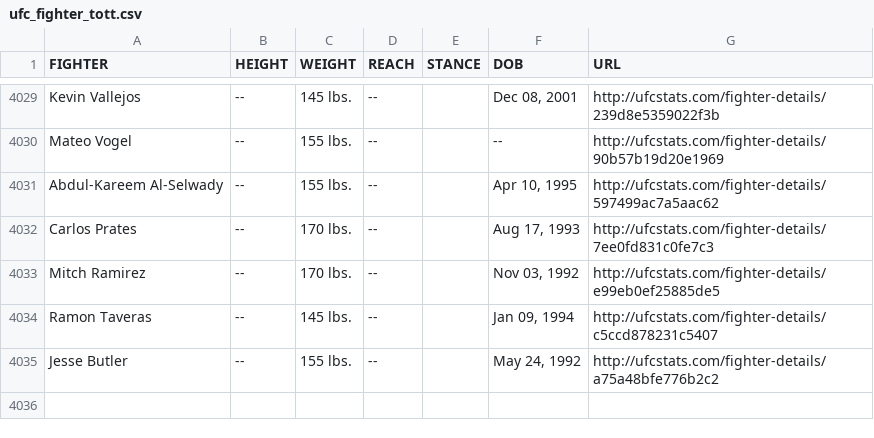
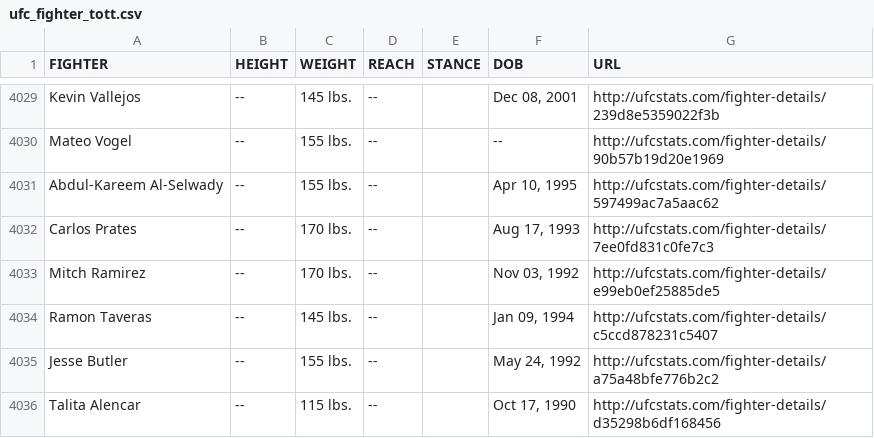
Before and after one commit to Greco1899/scrape_ufc_stats, a CSV file: ufc_fighter_tott.csv, drawn as a sheet; only a part is shown, gaps mark what is left out; the diff names each change by its address in the sheet, - before the commit and + after, or states it on an @@ line.

Commit message:
2023-06-07 data refresh

```diff
--- a/ufc_fighter_tott.csv
+++ b/ufc_fighter_tott.csv
+row 4036: Talita Alencar | -- | 115 lbs. | -- |  | Oct 17, 1990 | http://ufcstats.com/fighter-details/d35298b6df168456
```
Also changed, not shown: ufc_fighter_details.csv.
